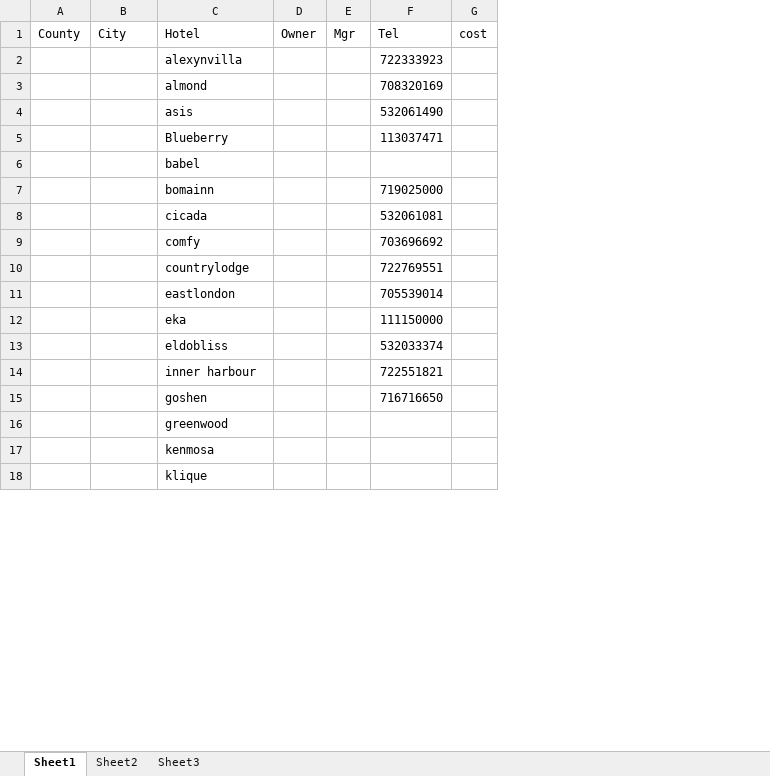
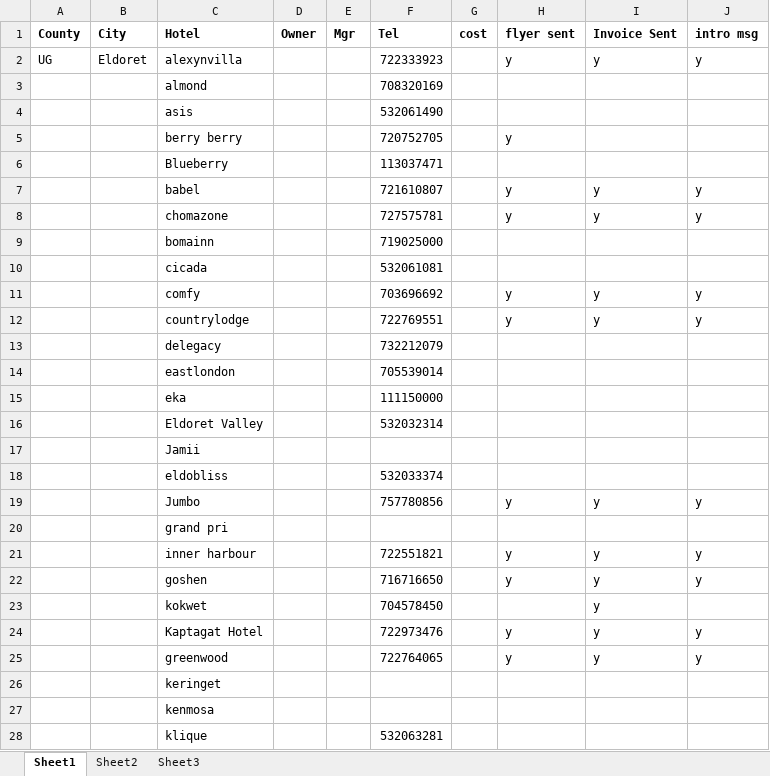
Before and after one commit to KenstateAllied/react-travelwebsite, an Excel workbook: Hotels/Uasin Gishu/Details.xlsx, sheet Sheet1, drawn as a sheet; only a part is shown; values as stored, in another font and other column widths than the file's, no borders; addresses are those after the commit; the diff covers the shown part only; the diff names each change by its address in the sheet, - before the commit and + after, or states it on an @@ line.

```diff
--- a/Hotels/Uasin Gishu/Details.xlsx (sheet Sheet1)
+++ b/Hotels/Uasin Gishu/Details.xlsx (sheet Sheet1)
+column H (flyer sent), row 2: y; row 7: y; rows 11-12: y | y; rows 21-22: y | y; row 25: y
+column I (Invoice Sent), row 2: y; row 7: y; rows 11-12: y | y; rows 21-22: y | y; row 25: y
+column J (intro msg), row 2: y; row 7: y; rows 11-12: y | y; rows 21-22: y | y; row 25: y
-A1:G1 bold: off
+A1:G1 bold: on
-A2 (County): (empty)
+A2 (County): UG
-B2 (City): (empty)
+B2 (City): Eldoret
+row 5:  |  | berry berry |  |  | 720752705 |  | y
-F7 (Tel): (empty)
+F7 (Tel): 721610807
+row 8:  |  | chomazone |  |  | 727575781 |  | y | y | y
+row 13:  |  | delegacy |  |  | 732212079
+row 16:  |  | Eldoret Valley |  |  | 532032314
+row 17:  |  | Jamii
+row 19:  |  | Jumbo |  |  | 757780856 |  | y | y | y
+row 20:  |  | grand pri
+row 23:  |  | kokwet |  |  | 704578450 |  |  | y
+row 24:  |  | Kaptagat Hotel |  |  | 722973476 |  | y | y | y
-F25 (Tel): (empty)
+F25 (Tel): 722764065
+row 26:  |  | keringet
-F28 (Tel): (empty)
+F28 (Tel): 532063281
```
Also changed, not shown: 21 added rows and 26 edited cells elsewhere in this sheet, 5 other files.
